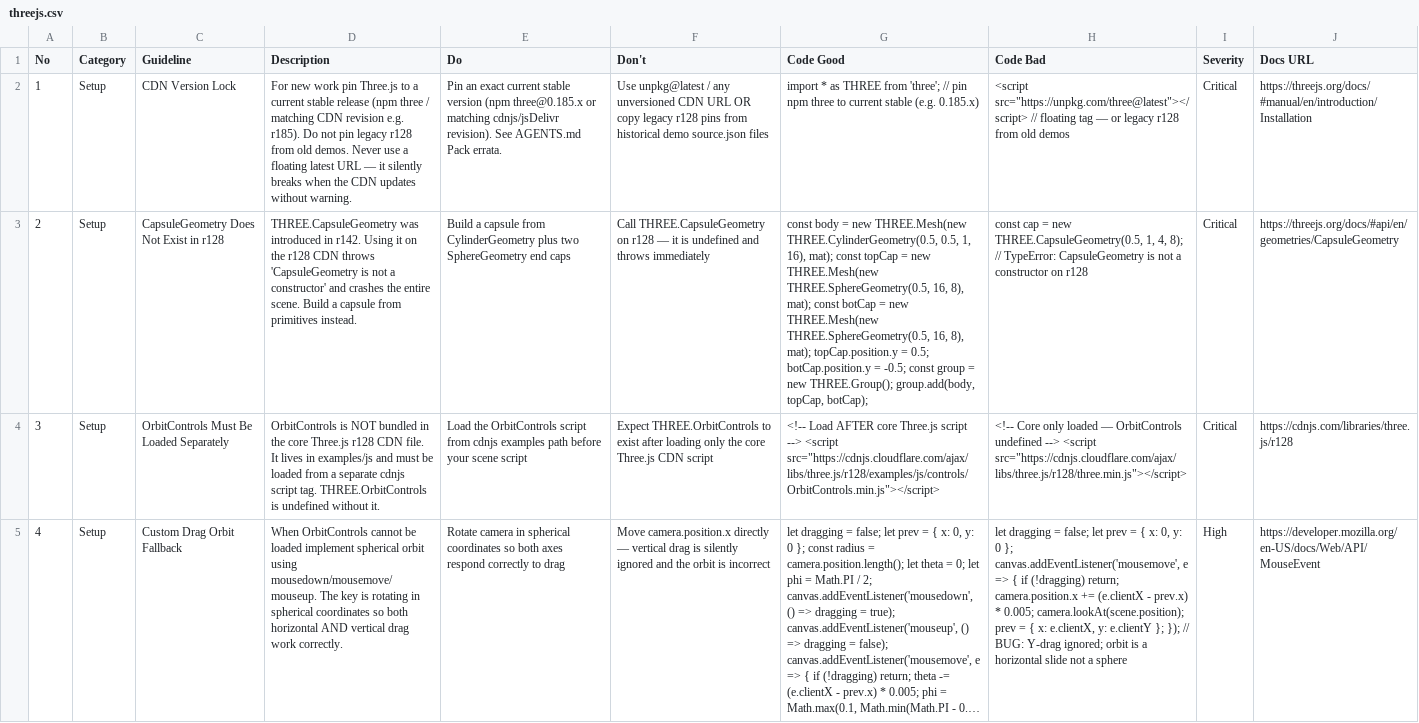
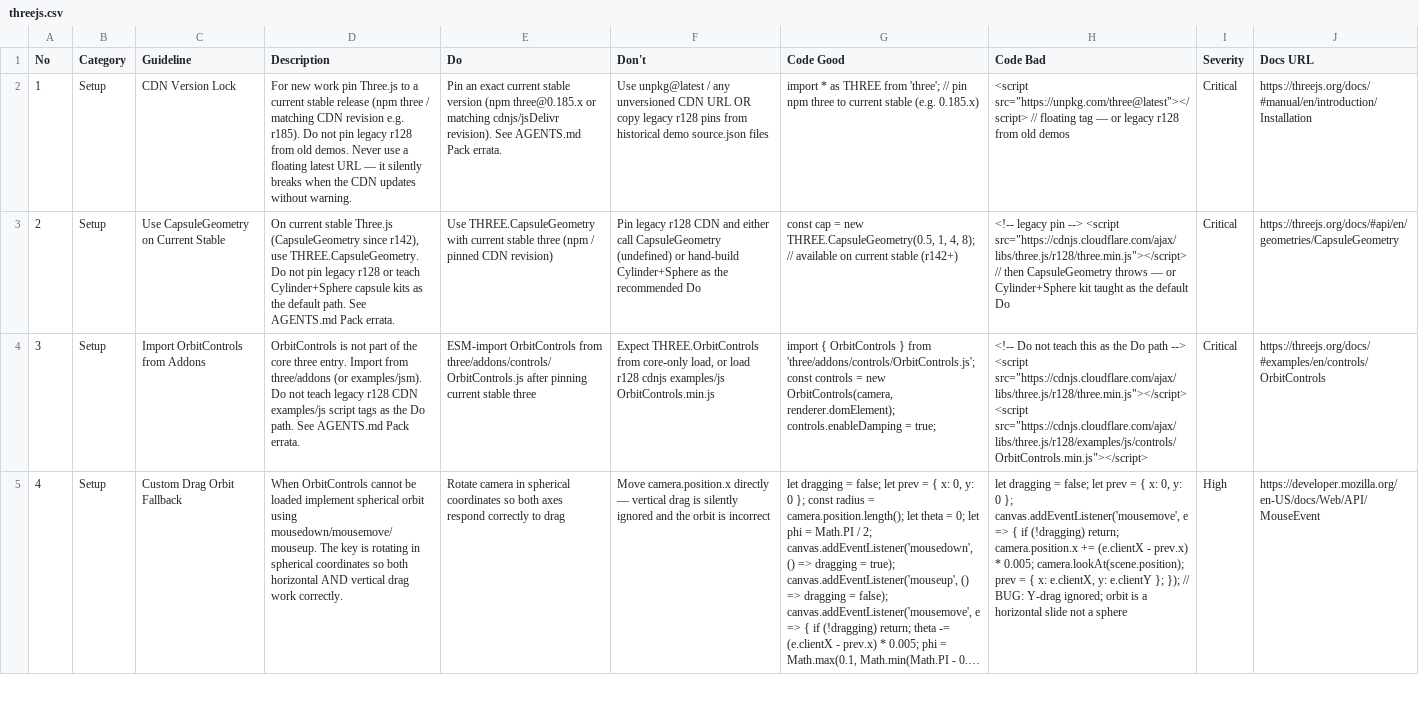
Before and after one commit to oimiragieo/gotcontext-frontend-developer, a CSV file: skills/uupm-ui-ux-pro-max/data/stacks/threejs.csv, drawn as a sheet; only a part is shown; long unchanged cells end in …; the diff covers the shown part only; the diff names each change by its address in the sheet, - before the commit and + after, or states it on an @@ line.

```diff
--- a/skills/uupm-ui-ux-pro-max/data/stacks/threejs.csv
+++ b/skills/uupm-ui-ux-pro-max/data/stacks/threejs.csv
-C3 (Guideline): CapsuleGeometry Does Not Exist in r128
+C3 (Guideline): Use CapsuleGeometry on Current Stable
-D3 (Description): THREE.CapsuleGeometry was introduced in r142. Using it on the r128 CDN throws 'CapsuleGeometry is not a constructor' and crashes the entire scene. Build a capsule from primitives instead.
+D3 (Description): On current stable Three.js (CapsuleGeometry since r142), use THREE.CapsuleGeometry. Do not pin legacy r128 or teach Cylinder+Sphere capsule kits as the default path. See AGENTS.md Pack errata.
-E3 (Do): Build a capsule from CylinderGeometry plus two SphereGeometry end caps
+E3 (Do): Use THREE.CapsuleGeometry with current stable three (npm / pinned CDN revision)
-F3 (Don't): Call THREE.CapsuleGeometry on r128 — it is undefined and throws immediately
+F3 (Don't): Pin legacy r128 CDN and either call CapsuleGeometry (undefined) or hand-build Cylinder+Sphere as the recommended Do
-G3 (Code Good): const body = new THREE.Mesh(new THREE.CylinderGeometry(0.5, 0.5, 1, 16), mat); const topCap = new THREE.Mesh(new THREE.SphereGeometry(0.5, 16, 8), mat); const botCap = new THREE.Mesh(new THREE.SphereGeometry(0.5, 16, 8), mat); topCap.position.y = 0.5; botCap.position.y = -0.5; const group = new THREE.Group(); group.add(body, topCap, botCap);
+G3 (Code Good): const cap = new THREE.CapsuleGeometry(0.5, 1, 4, 8); // available on current stable (r142+)
-H3 (Code Bad): const cap = new THREE.CapsuleGeometry(0.5, 1, 4, 8); // TypeError: CapsuleGeometry is not a constructor on r128
+H3 (Code Bad): <!-- legacy pin --> <script src="https://cdnjs.cloudflare.com/ajax/libs/three.js/r128/three.min.js"></script> // then CapsuleGeometry throws — or Cylinder+Sphere kit taught as the default Do
-C4 (Guideline): OrbitControls Must Be Loaded Separately
+C4 (Guideline): Import OrbitControls from Addons
-D4 (Description): OrbitControls is NOT bundled in the core Three.js r128 CDN file. It lives in examples/js and must be loaded from a separate cdnjs script tag. THREE.OrbitControls is undefined without it.
+D4 (Description): OrbitControls is not part of the core three entry. Import from three/addons (or examples/jsm). Do not teach legacy r128 CDN examples/js script tags as the Do path. See AGENTS.md Pack errata.
-E4 (Do): Load the OrbitControls script from cdnjs examples path before your scene script
+E4 (Do): ESM-import OrbitControls from three/addons/controls/OrbitControls.js after pinning current stable three
-F4 (Don't): Expect THREE.OrbitControls to exist after loading only the core Three.js CDN script
+F4 (Don't): Expect THREE.OrbitControls from core-only load, or load r128 cdnjs examples/js OrbitControls.min.js
-G4 (Code Good): <!-- Load AFTER core Three.js script --> <script src="https://cdnjs.cloudflare.com/ajax/libs/three.js/r128/examples/js/controls/OrbitControls.min.js"></script>
+G4 (Code Good): import { OrbitControls } from 'three/addons/controls/OrbitControls.js'; const controls = new OrbitControls(camera, renderer.domElement); controls.enableDamping = true;
-H4 (Code Bad): <!-- Core only loaded — OrbitControls undefined --> <script src="https://cdnjs.cloudflare.com/ajax/libs/three.js/r128/three.min.js"></script>
+H4 (Code Bad): <!-- Do not teach this as the Do path --> <script src="https://cdnjs.cloudflare.com/ajax/libs/three.js/r128/three.min.js"></script> <script src="https://cdnjs.cloudflare.com/ajax/libs/three.js/r128/examples/js/controls/OrbitControls.min.js"></script>
-J4 (Docs URL): https://cdnjs.com/libraries/three.js/r128
+J4 (Docs URL): https://threejs.org/docs/#examples/en/controls/OrbitControls
```
Also changed, not shown: 1 edited cell elsewhere in this file, 5 other files.
